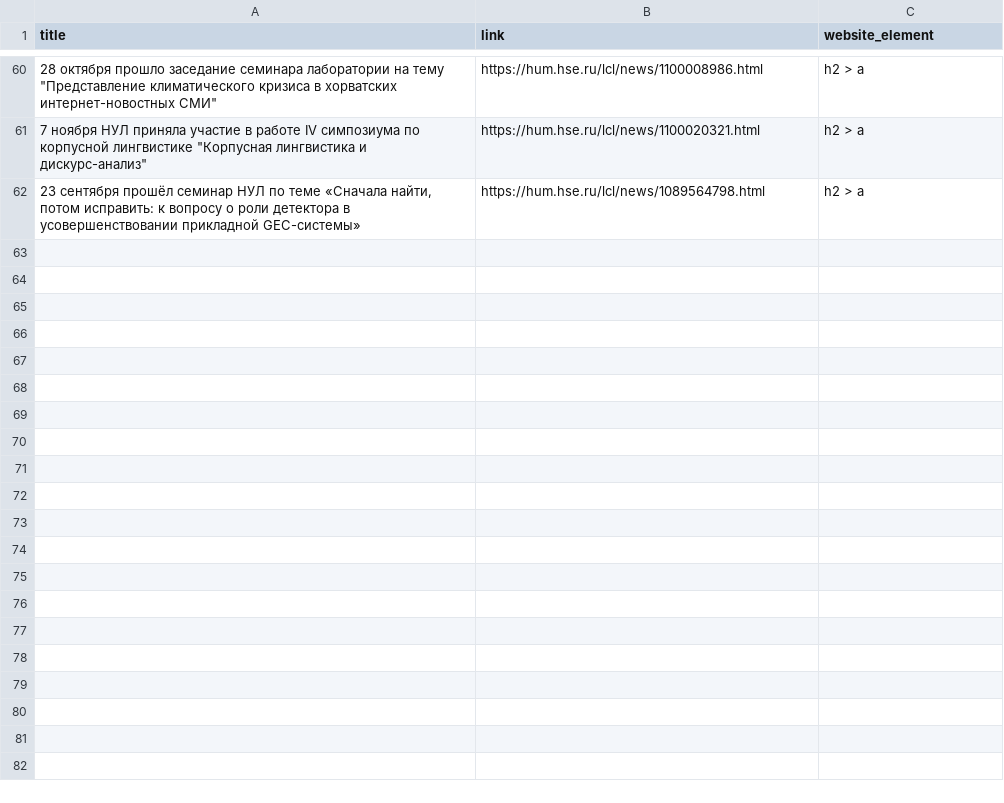
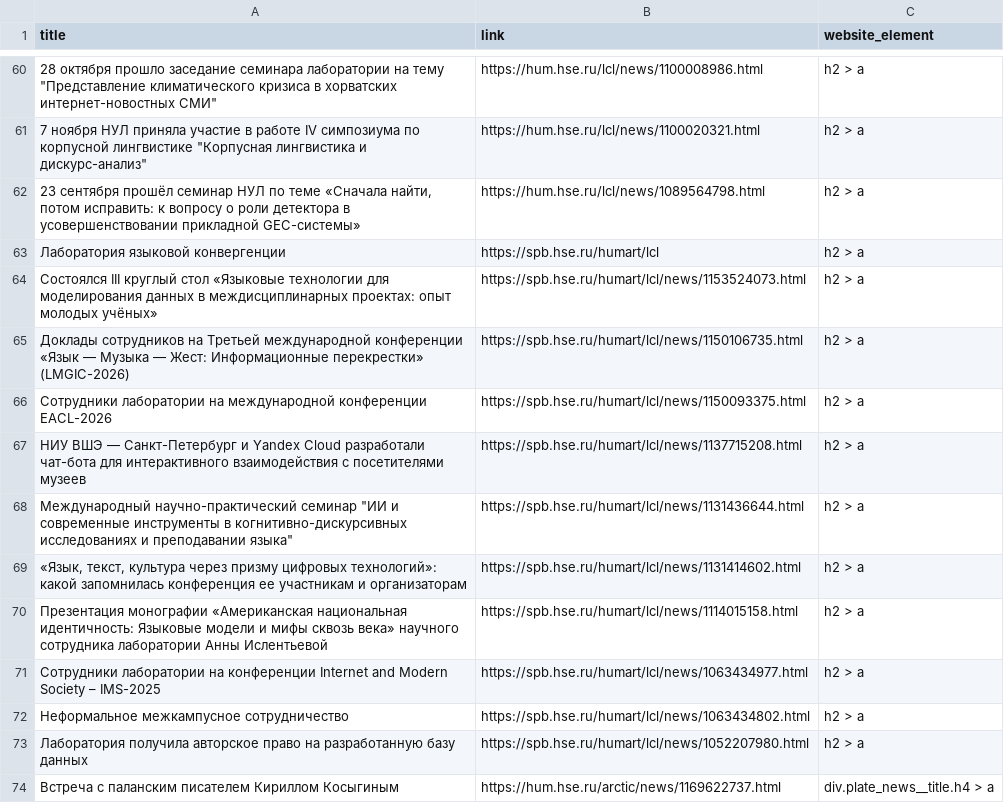
Before and after one commit to agricolamz/otter_space, a CSV file: logs/website_monitoring_logs.csv, drawn as a sheet; only a part is shown, gaps mark what is left out; the diff names each change by its address in the sheet, - before the commit and + after, or states it on an @@ line.

```diff
--- a/logs/website_monitoring_logs.csv
+++ b/logs/website_monitoring_logs.csv
+row 63: Лаборатория языковой конвергенции | https://spb.hse.ru/humart/lcl | h2 > a
+row 64: Состоялся III круглый стол «Языковые технологии для моделирования данных в междисциплинарных проектах: опыт молодых учёных» | https://spb.hse.ru/humart/lcl/news/1153524073.html | h2 > a
+row 65: Доклады сотрудников на Третьей международной конференции «Язык — Музыка — Жест: Информационные перекрестки» (LMGIC-2026) | https://spb.hse.ru/humart/lcl/news/1150106735.html | h2 > a
+row 66: Сотрудники лаборатории на международной конференции EACL-2026 | https://spb.hse.ru/humart/lcl/news/1150093375.html | h2 > a
+row 67: НИУ ВШЭ — Санкт-Петербург и Yandex Cloud разработали чат-бота для интерактивного взаимодействия с посетителями музеев | https://spb.hse.ru/humart/lcl/news/1137715208.html | h2 > a
+row 68: Международный научно-практический семинар "ИИ и современные инструменты в когнитивно-дискурсивных исследованиях и преподавании языка" | https://spb.hse.ru/humart/lcl/news/1131436644.html | h2 > a
+row 69: «Язык, текст, культура через призму цифровых технологий»: какой запомнилась конференция ее участникам и организаторам | https://spb.hse.ru/humart/lcl/news/1131414602.html | h2 > a
+row 70: Презентация монографии «Американская национальная идентичность: Языковые модели и мифы сквозь века» научного сотрудника лаборатории Анны Ислентьевой | https://spb.hse.ru/humart/lcl/news/1114015158.html | h2 > a
+row 71: Сотрудники лаборатории на конференции Internet and Modern Society – IMS-2025 | https://spb.hse.ru/humart/lcl/news/1063434977.html | h2 > a
+row 72: Неформальное межкампусное сотрудничество | https://spb.hse.ru/humart/lcl/news/1063434802.html | h2 > a
+row 73: Лаборатория получила авторское право на разработанную базу данных | https://spb.hse.ru/humart/lcl/news/1052207980.html | h2 > a
+row 74: Встреча с паланским писателем Кириллом Косыгиным | https://hum.hse.ru/arctic/news/1169622737.html | div.plate_news__title.h4 > a
```
Also changed, not shown: tasks.csv, 2 other files.
